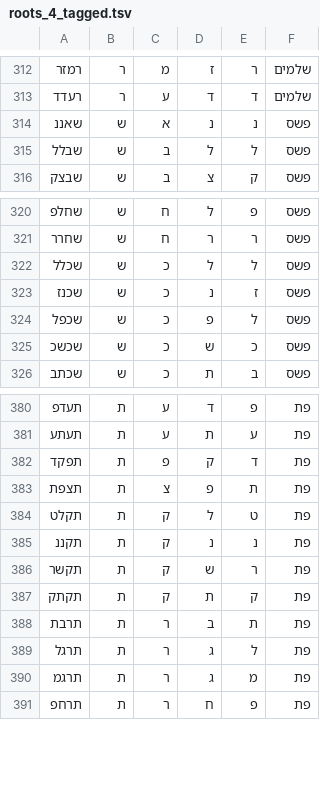
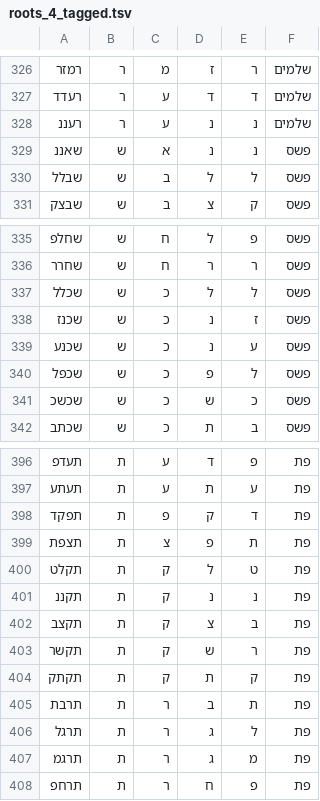
Before and after one commit to elazarg/root_verb_tables, a TSV file: roots_4_tagged.tsv, drawn as a sheet; only a part is shown, gaps mark what is left out; the diff covers the shown part only; the diff names each change by its address in the sheet, - before the commit and + after, or states it on an @@ line.

```diff
--- a/roots_4_tagged.tsv
+++ b/roots_4_tagged.tsv
+row 328: רעננ | ר | ע | נ | נ | שלמים
+row 339: שכנע | ש | כ | נ | ע | פשס
+row 402: תקצב | ת | ק | צ | ב | פת
```
Also changed, not shown: 14 added rows elsewhere in this file, roots_3_tagged.tsv, 3 other files.
